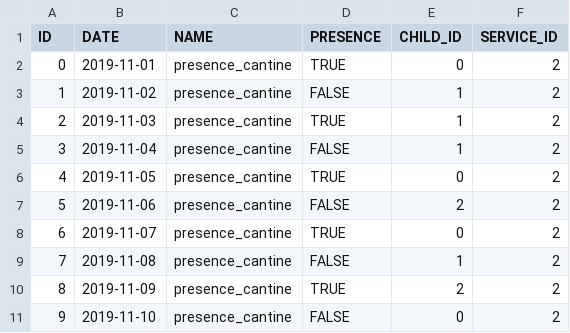
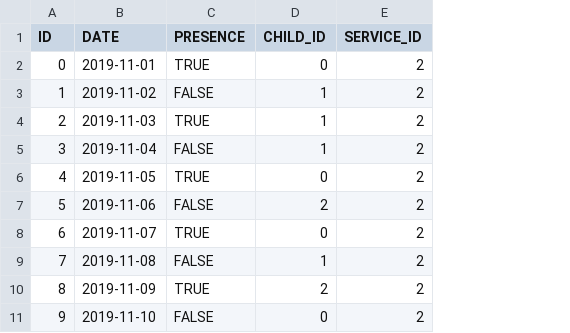
Before and after one commit to Extracurricular-Manager/Backend, a CSV file: src/main/resources/data/presence_model.csv, drawn as a sheet; the diff names each change by its address in the sheet, - before the commit and + after, or states it on an @@ line.

Commit message:
delete column name in presence + fix big json

```diff
--- a/src/main/resources/data/presence_model.csv
+++ b/src/main/resources/data/presence_model.csv
-column C (NAME), rows 2-11: all presence_cantine
```
Also changed, not shown: 3 other files.
